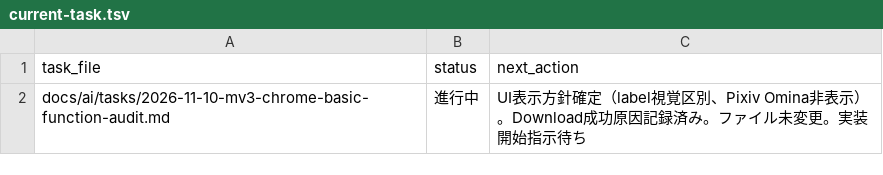
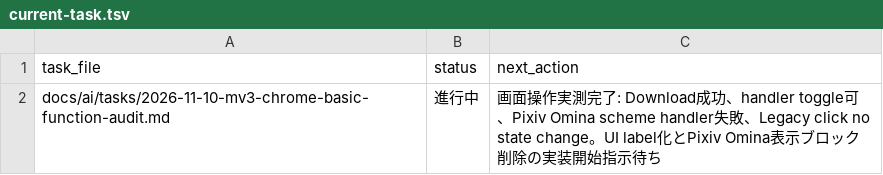
Before and after one commit to BWDSF3104/webextension-pixiv-toolkit, a TSV file: docs/ai/current-task.tsv, drawn as a sheet.

Commit message:
docs: 画面操作実測のDownload/handler結果を記録

```diff
--- a/docs/ai/current-task.tsv
+++ b/docs/ai/current-task.tsv
@@ -1,2 +1,2 @@
 task_file	status	next_action
-docs/ai/tasks/2026-11-10-mv3-chrome-basic-function-audit.md	進行中	UI表示方針確定（label視覚区別、Pixiv Omina非表示）。Download成功原因記録済み。ファイル未変更。実装開始指示待ち
+docs/ai/tasks/2026-11-10-mv3-chrome-basic-function-audit.md	進行中	画面操作実測完了: Download成功、handler toggle可、Pixiv Omina scheme handler失敗、Legacy click no state change。UI label化とPixiv Omina表示ブロック削除の実装開始指示待ち
```
Also changed, not shown: 1 other file.
